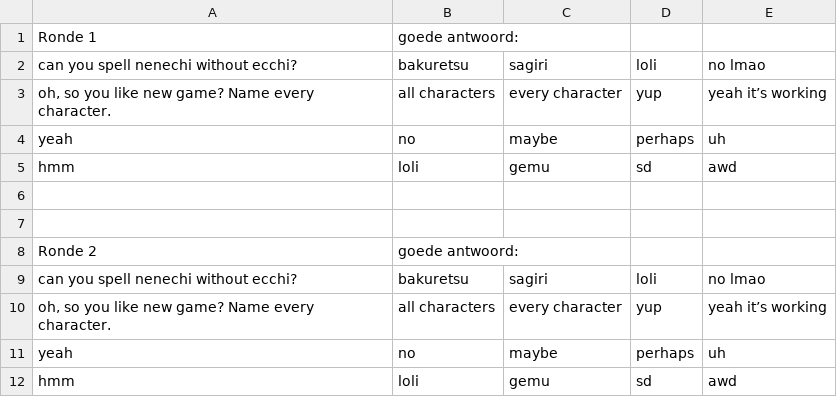
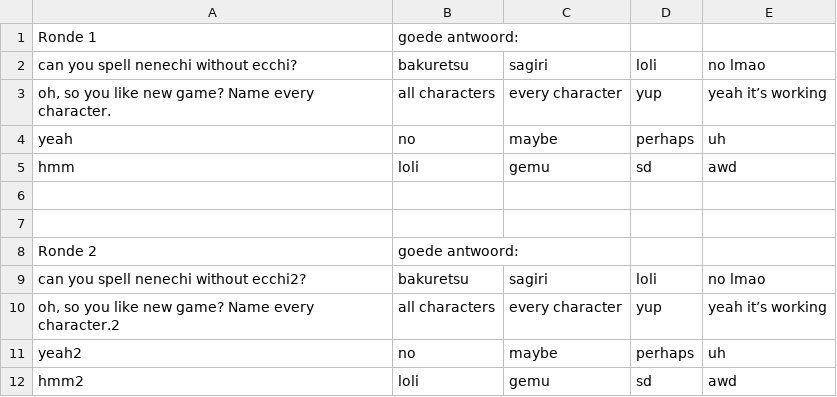
Before and after one commit to Frain-Breeze/KK-ONC, a CSV file: questions/loli.csv, drawn as a sheet.

```diff
--- a/questions/loli.csv
+++ b/questions/loli.csv
@@ -8,5 +8,5 @@ hmm;loli;gemu;sd;awd
 Ronde 2;goede antwoord:;;;
-can you spell nenechi without ecchi?;bakuretsu;sagiri;loli;no lmao
-oh, so you like new game? Name every character.;all characters;every character;yup;yeah it’s working
-yeah;no;maybe;perhaps;uh
-hmm;loli;gemu;sd;awd
+can you spell nenechi without ecchi2?;bakuretsu;sagiri;loli;no lmao
+oh, so you like new game? Name every character.2;all characters;every character;yup;yeah it’s working
+yeah2;no;maybe;perhaps;uh
+hmm2;loli;gemu;sd;awd
```
Also changed, not shown: 13 other files.
